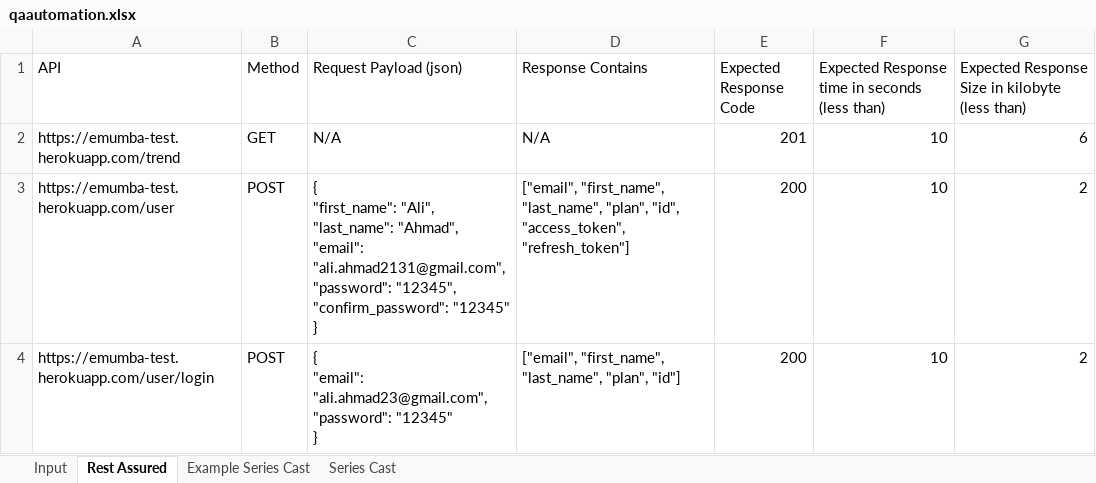
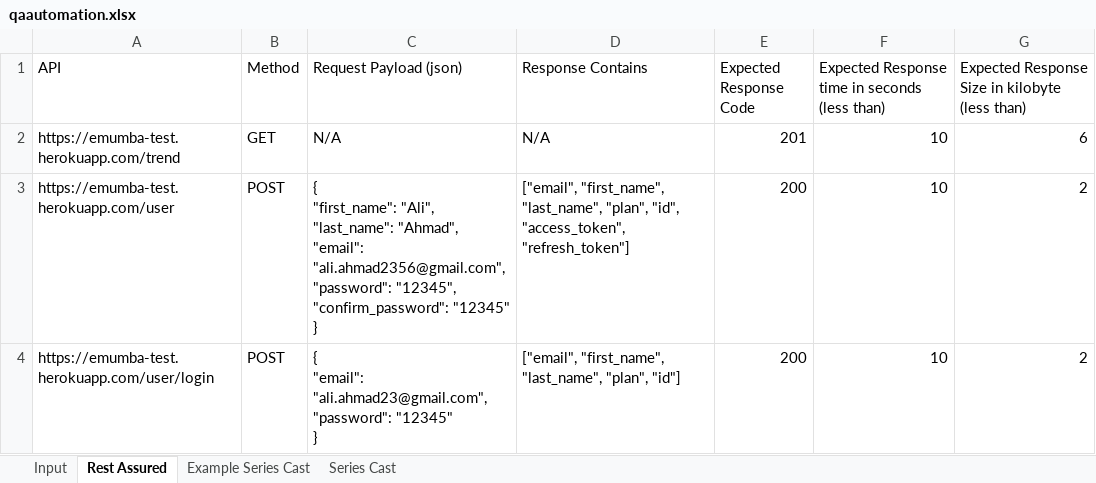
Before and after one commit to MHamza-Y/qa-automation-test, an Excel workbook: data/qaautomation.xlsx, sheet Rest Assured, drawn as a sheet; values as stored, in another font and other column widths than the file's, no borders; ↵ is a line break in a cell; the diff names each change by its address in the sheet, - before the commit and + after, or states it on an @@ line.

```diff
--- a/data/qaautomation.xlsx (sheet Rest Assured)
+++ b/data/qaautomation.xlsx (sheet Rest Assured)
-C3 (Request Payload (json)): …"Ahmad", ↵ "email": "ali.ahmad2131@gmail.com", ↵ "password": "12345",…
+C3 (Request Payload (json)): …"Ahmad", ↵ "email": "ali.ahmad2356@gmail.com", ↵ "password": "12345",…
```
Also changed, not shown: 3 other files.
